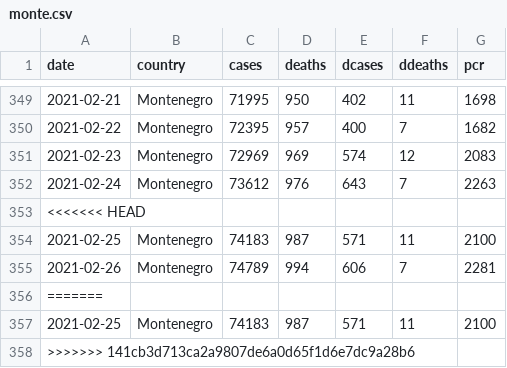
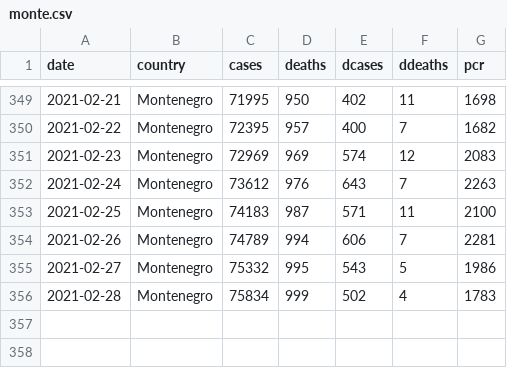
Before and after one commit to yuster0/Dashboard, a CSV file: monte.csv, drawn as a sheet; only a part is shown, gaps mark what is left out; removed rows and columns are numbered as before the commit, all else as after; the diff names each change by its address in the sheet, - before the commit and + after, or states it on an @@ line.

```diff
--- a/monte.csv
+++ b/monte.csv
-row 353: <<<<<<< HEAD
-row 356: =======
-row 357: 2021-02-25 | Montenegro | 74183 | 987 | 571 | 11 | 2100
-row 358: >>>>>>> 141cb3d713ca2a9807de6a0d65f1d6e7dc9a28b6
+row 355: 2021-02-27 | Montenegro | 75332 | 995 | 543 | 5 | 1986
+row 356: 2021-02-28 | Montenegro | 75834 | 999 | 502 | 4 | 1783
```
Also changed, not shown: montenegrod.csv.
